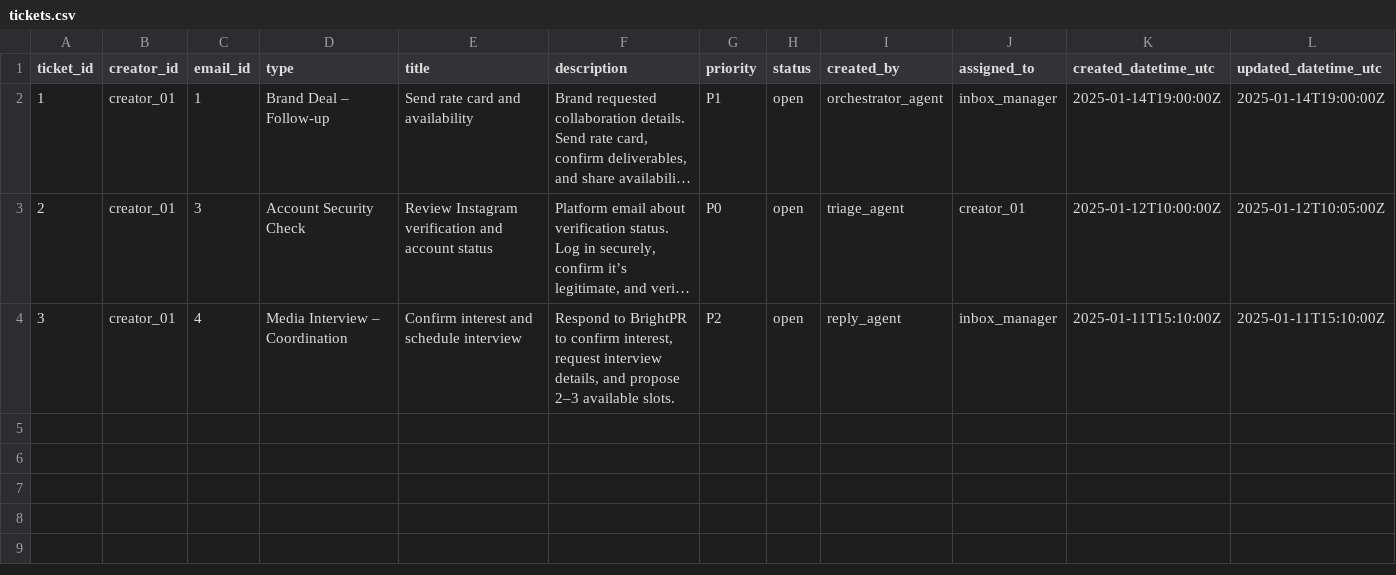
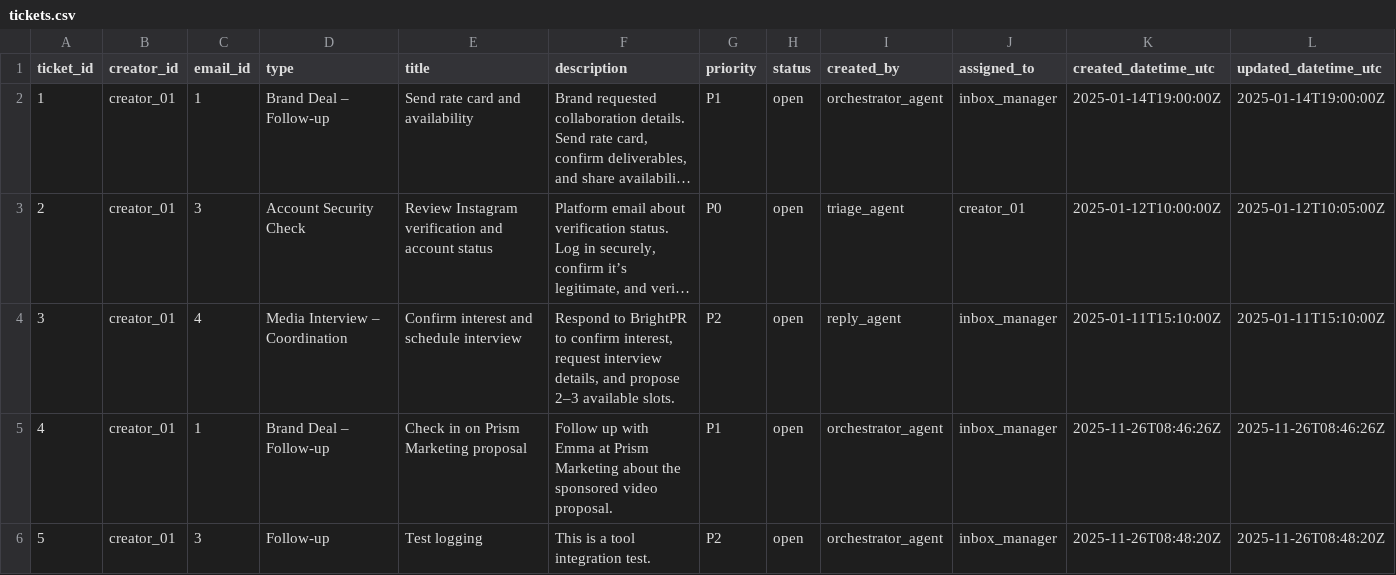
Before and after one commit to ManeeshUjji/creator-inbox-intelligence-agent, a CSV file: datasets/tickets.csv, drawn as a sheet; only a part is shown; long unchanged cells end in …; rows hold the shown columns only; the diff names each change by its address in the sheet, - before the commit and + after, or states it on an @@ line.

Commit message:
Add Part 3 tools and dataset updates

```diff
--- a/datasets/tickets.csv
+++ b/datasets/tickets.csv
+row 5: 4 | creator_01 | 1 | Brand Deal – Follow-up | Check in on Prism Marketing proposal | Follow up with Emma at Prism Marketing about the sponsored video proposal. | P1 | open | orchestrator_agent | inbox_manager | 2025-11-26T08:46:26Z | 2025-11-26T08:46:26Z
+row 6: 5 | creator_01 | 3 | Follow-up | Test logging | This is a tool integration test. | P2 | open | orchestrator_agent | inbox_manager | 2025-11-26T08:48:20Z | 2025-11-26T08:48:20Z
```
Also changed, not shown: datasets/inbox.csv.
